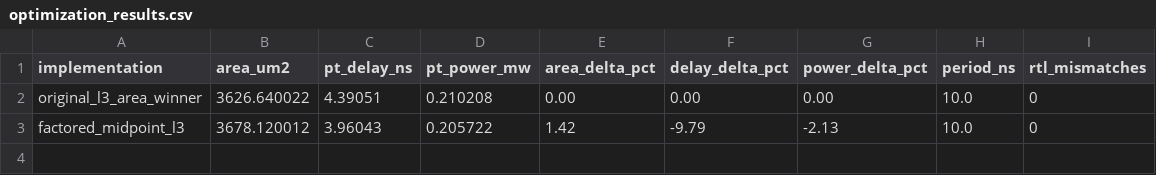
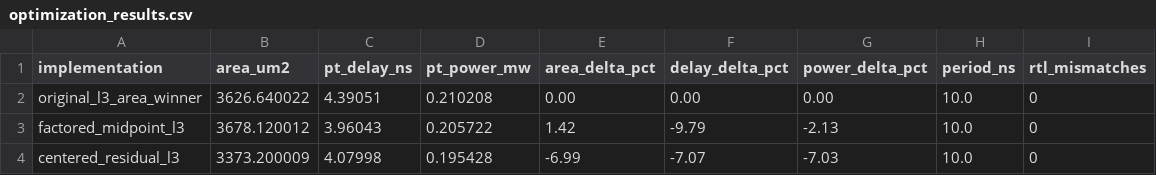
Before and after one commit to dpcarry/divmul, a CSV file: pt_dc/pace_oadm_compare/optimization_results.csv, drawn as a sheet; the diff names each change by its address in the sheet, - before the commit and + after, or states it on an @@ line.

Commit message:
Cut L3 area 7% with centered residuals

```diff
--- a/pt_dc/pace_oadm_compare/optimization_results.csv
+++ b/pt_dc/pace_oadm_compare/optimization_results.csv
+row 4: centered_residual_l3 | 3373.200009 | 4.07998 | 0.195428 | -6.99 | -7.07 | -7.03 | 10.0 | 0
```
Also changed, not shown: 9 other files.
